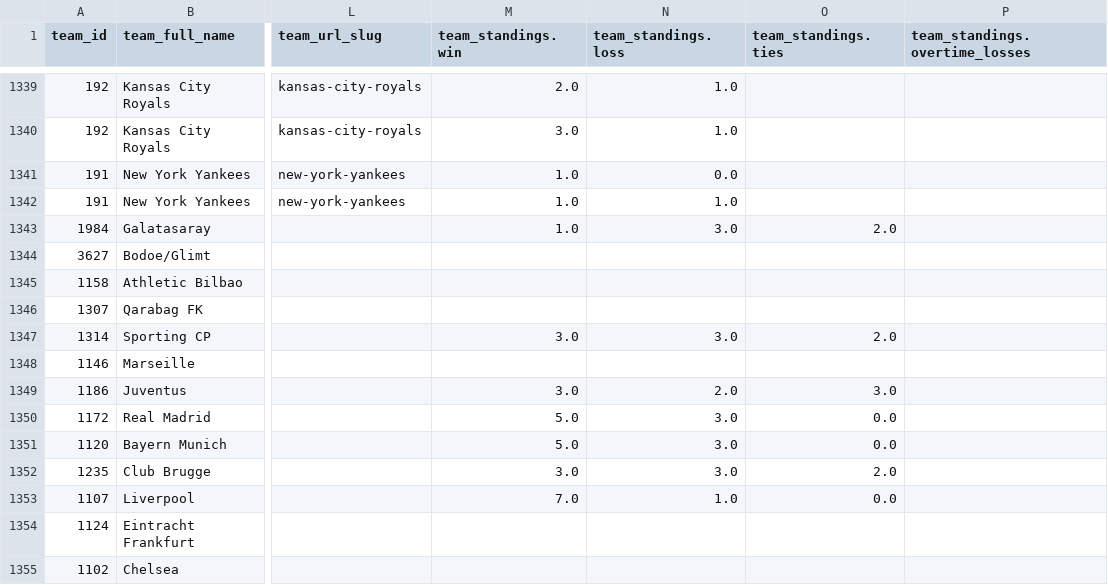
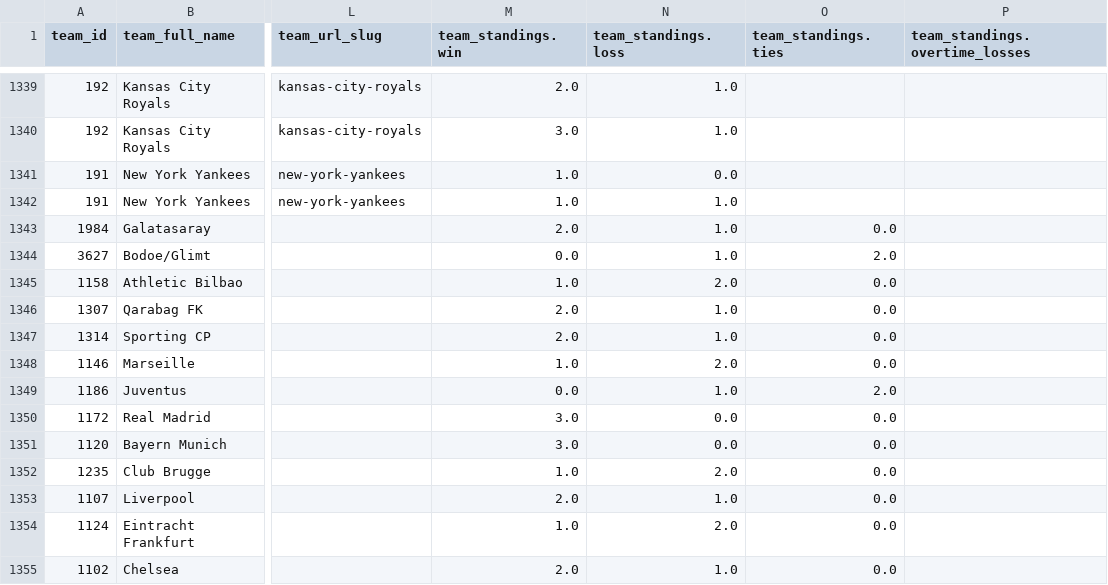
Before and after one commit to aaroncolesmith/data_action_network_clean, a CSV file: data/teams_db.csv, drawn as a sheet; only a part is shown, gaps mark what is left out; the diff covers the shown part only; the diff names each change by its address in the sheet, - before the commit and + after, or states it on an @@ line.

Commit message:
Update data

```diff
--- a/data/teams_db.csv
+++ b/data/teams_db.csv
-M1343 (team_standings.win): 1.0
+M1343 (team_standings.win): 2.0
-N1343 (team_standings.loss): 3.0
+N1343 (team_standings.loss): 1.0
-O1343 (team_standings.ties): 2.0
+O1343 (team_standings.ties): 0.0
-M1344 (team_standings.win): (empty)
+M1344 (team_standings.win): 0.0
-N1344 (team_standings.loss): (empty)
+N1344 (team_standings.loss): 1.0
-O1344 (team_standings.ties): (empty)
+O1344 (team_standings.ties): 2.0
-M1345 (team_standings.win): (empty)
+M1345 (team_standings.win): 1.0
-N1345 (team_standings.loss): (empty)
+N1345 (team_standings.loss): 2.0
-O1345:O1346 (team_standings.ties): (empty)
+O1345:O1346 (team_standings.ties): 0.0
-M1346 (team_standings.win): (empty)
+M1346 (team_standings.win): 2.0
-N1346 (team_standings.loss): (empty)
+N1346 (team_standings.loss): 1.0
-M1347 (team_standings.win): 3.0
+M1347 (team_standings.win): 2.0
-N1347 (team_standings.loss): 3.0
+N1347 (team_standings.loss): 1.0
-O1347 (team_standings.ties): 2.0
+O1347 (team_standings.ties): 0.0
-M1348 (team_standings.win): (empty)
+M1348 (team_standings.win): 1.0
-N1348 (team_standings.loss): (empty)
+N1348 (team_standings.loss): 2.0
-O1348 (team_standings.ties): (empty)
+O1348 (team_standings.ties): 0.0
-M1349 (team_standings.win): 3.0
+M1349 (team_standings.win): 0.0
-N1349 (team_standings.loss): 2.0
+N1349 (team_standings.loss): 1.0
-O1349 (team_standings.ties): 3.0
+O1349 (team_standings.ties): 2.0
-M1350:M1351 (team_standings.win): 5.0
+M1350:M1351 (team_standings.win): 3.0
-N1350:N1351 (team_standings.loss): 3.0
+N1350:N1351 (team_standings.loss): 0.0
-M1352 (team_standings.win): 3.0
+M1352 (team_standings.win): 1.0
-N1352 (team_standings.loss): 3.0
+N1352 (team_standings.loss): 2.0
-O1352 (team_standings.ties): 2.0
+O1352 (team_standings.ties): 0.0
-M1353 (team_standings.win): 7.0
+M1353 (team_standings.win): 2.0
-M1354 (team_standings.win): (empty)
+M1354 (team_standings.win): 1.0
-N1354 (team_standings.loss): (empty)
+N1354 (team_standings.loss): 2.0
-O1354:O1355 (team_standings.ties): (empty)
+O1354:O1355 (team_standings.ties): 0.0
-M1355 (team_standings.win): (empty)
+M1355 (team_standings.win): 2.0
-N1355 (team_standings.loss): (empty)
+N1355 (team_standings.loss): 1.0
```
Also changed, not shown: 116 edited cells elsewhere in this file, 5 other files.
